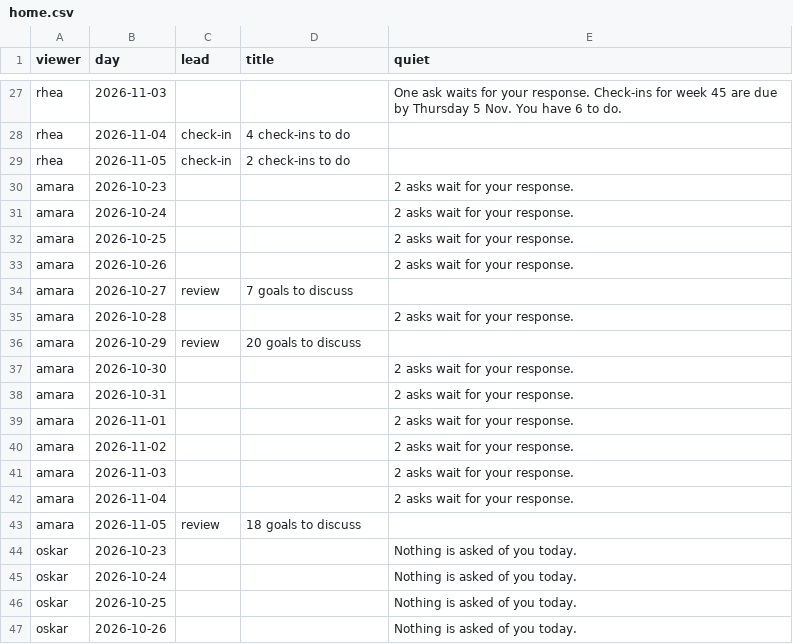
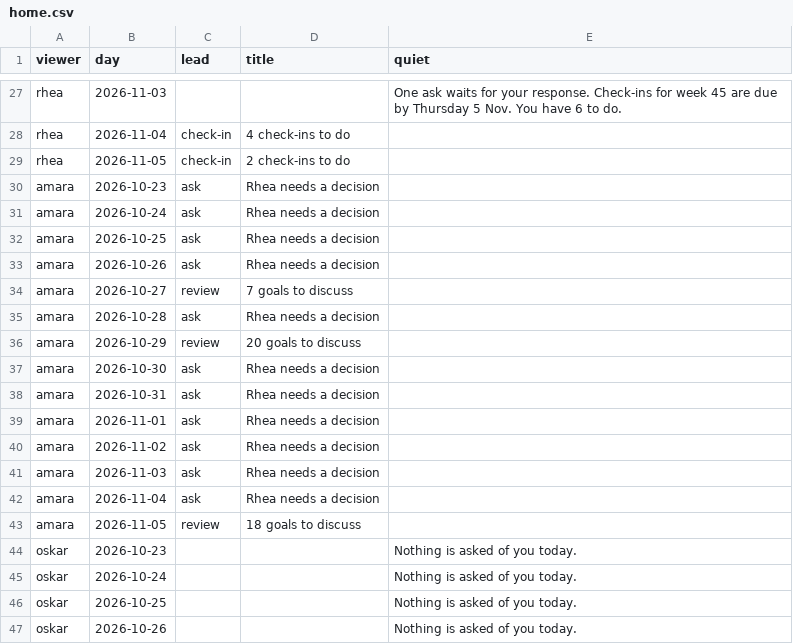
Before and after one commit to sconies/goals-app, a CSV file: spec/conformance/home.csv, drawn as a sheet; only a part is shown, gaps mark what is left out.

```diff
--- a/spec/conformance/home.csv
+++ b/spec/conformance/home.csv
@@ -29,15 +29,15 @@ rhea,2026-11-04,check-in,4 check-ins to do,
 rhea,2026-11-05,check-in,2 check-ins to do,
-amara,2026-10-23,,,2 asks wait for your response.
-amara,2026-10-24,,,2 asks wait for your response.
-amara,2026-10-25,,,2 asks wait for your response.
-amara,2026-10-26,,,2 asks wait for your response.
+amara,2026-10-23,ask,Rhea needs a decision,
+amara,2026-10-24,ask,Rhea needs a decision,
+amara,2026-10-25,ask,Rhea needs a decision,
+amara,2026-10-26,ask,Rhea needs a decision,
 amara,2026-10-27,review,7 goals to discuss,
-amara,2026-10-28,,,2 asks wait for your response.
+amara,2026-10-28,ask,Rhea needs a decision,
 amara,2026-10-29,review,20 goals to discuss,
-amara,2026-10-30,,,2 asks wait for your response.
-amara,2026-10-31,,,2 asks wait for your response.
-amara,2026-11-01,,,2 asks wait for your response.
-amara,2026-11-02,,,2 asks wait for your response.
-amara,2026-11-03,,,2 asks wait for your response.
-amara,2026-11-04,,,2 asks wait for your response.
+amara,2026-10-30,ask,Rhea needs a decision,
+amara,2026-10-31,ask,Rhea needs a decision,
+amara,2026-11-01,ask,Rhea needs a decision,
+amara,2026-11-02,ask,Rhea needs a decision,
+amara,2026-11-03,ask,Rhea needs a decision,
+amara,2026-11-04,ask,Rhea needs a decision,
 amara,2026-11-05,review,18 goals to discuss,
```
Also changed, not shown: 10 other files.
